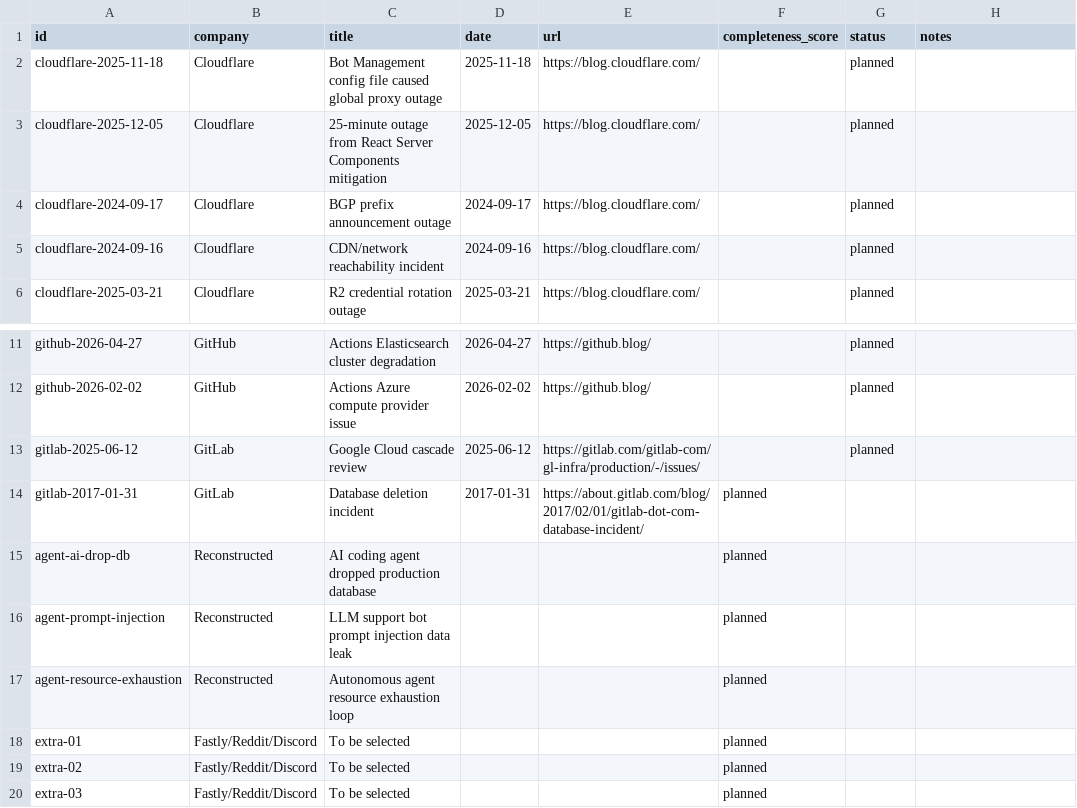
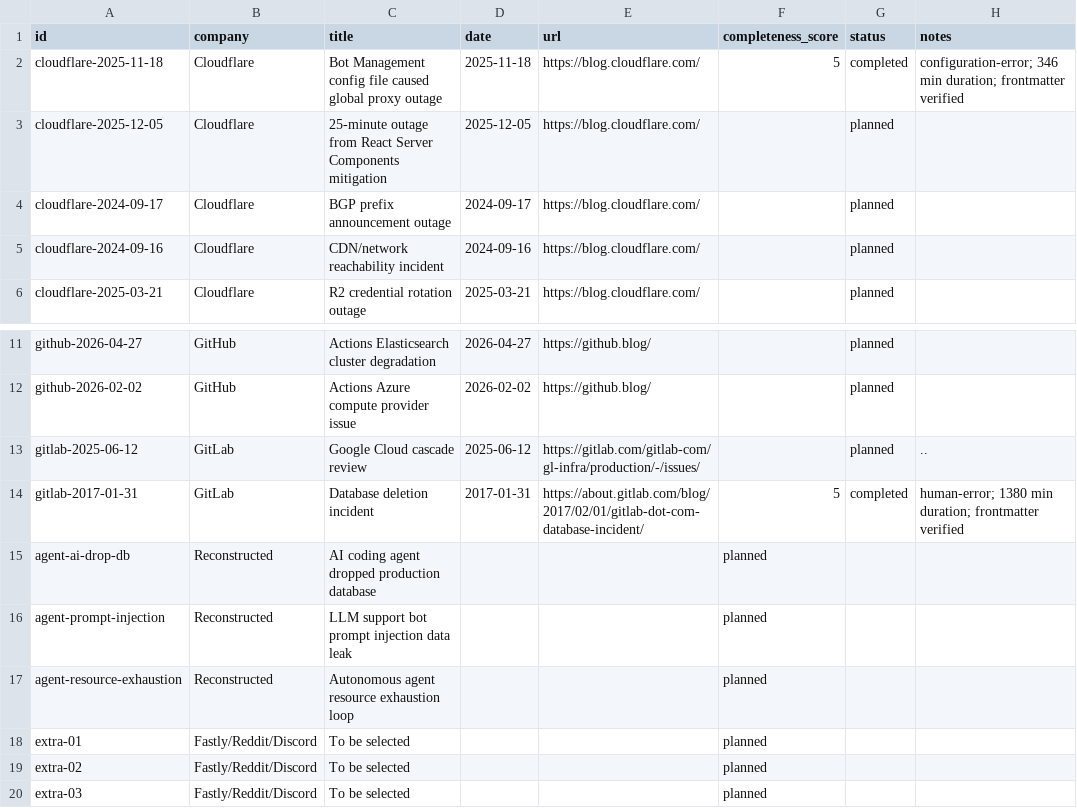
Before and after one commit to kai2055/incident-postmortem-assistant, a CSV file: data/incidents.csv, drawn as a sheet; only a part is shown, gaps mark what is left out.

Commit message:
Update CSV with completed incidents

```diff
--- a/data/incidents.csv
+++ b/data/incidents.csv
@@ -1,3 +1,3 @@
 id,company,title,date,url,completeness_score,status,notes
-cloudflare-2025-11-18,Cloudflare,Bot Management config file caused global proxy outage,2025-11-18,https://blog.cloudflare.com/,,planned,
+cloudflare-2025-11-18,Cloudflare,Bot Management config file caused global proxy outage,2025-11-18,https://blog.cloudflare.com/,5,completed,configuration-error; 346 min duration; frontmatter verified
 cloudflare-2025-12-05,Cloudflare,25-minute outage from React Server Components mitigation,2025-12-05,https://blog.cloudflare.com/,,planned,
@@ -12,4 +12,4 @@ github-2026-04-27,GitHub,Actions Elasticsearch cluster degradation,2026-04-27,ht
 github-2026-02-02,GitHub,Actions Azure compute provider issue,2026-02-02,https://github.blog/,,planned,
-gitlab-2025-06-12,GitLab,Google Cloud cascade review,2025-06-12,https://gitlab.com/gitlab-com/gl-infra/production/-/issues/,,planned,
-gitlab-2017-01-31,GitLab,Database deletion incident,2017-01-31,https://about.gitlab.com/blog/2017/02/01/gitlab-dot-com-database-incident/,planned,
+gitlab-2025-06-12,GitLab,Google Cloud cascade review,2025-06-12,https://gitlab.com/gitlab-com/gl-infra/production/-/issues/,,planned,..
+gitlab-2017-01-31,GitLab,Database deletion incident,2017-01-31,https://about.gitlab.com/blog/2017/02/01/gitlab-dot-com-database-incident/,5,completed,human-error; 1380 min duration; frontmatter verified
 agent-ai-drop-db,Reconstructed,AI coding agent dropped production database,,,planned,
```
